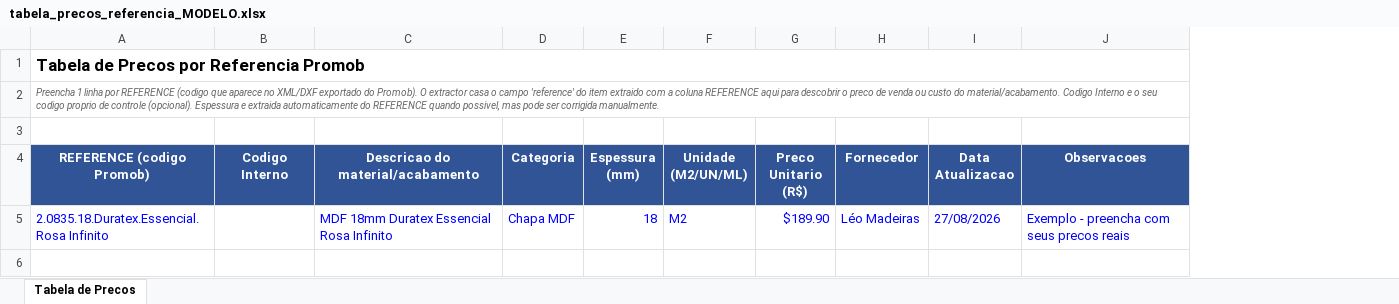
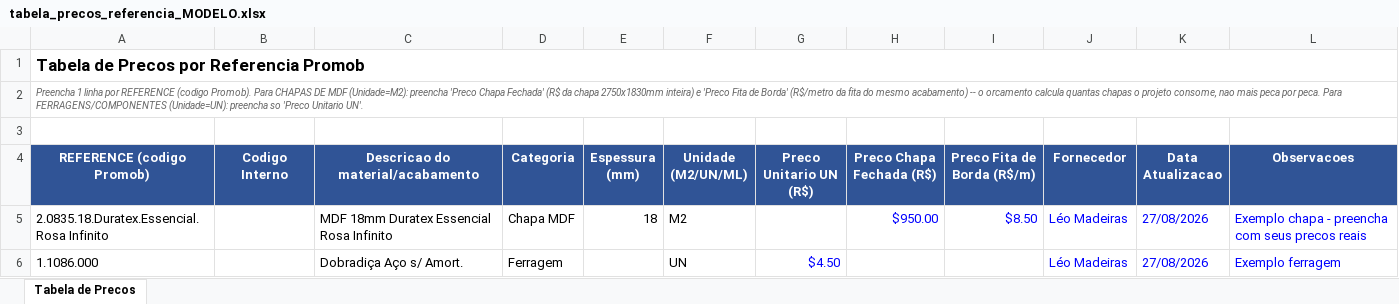
Before and after one commit to marcelopontes678-bit/cronograma-ia, an Excel workbook: orcamento-marcenaria/config/tabela_precos_referencia_MODELO.xlsx, sheet Tabela de Precos, drawn as a sheet; values as stored, in another font and other column widths than the file's, no borders; removed rows and columns are numbered as before the commit, all else as after; the diff names each change by its address in the sheet, - before the commit and + after, or states it on an @@ line.

```diff
--- a/orcamento-marcenaria/config/tabela_precos_referencia_MODELO.xlsx (sheet Tabela de Precos)
+++ b/orcamento-marcenaria/config/tabela_precos_referencia_MODELO.xlsx (sheet Tabela de Precos)
-column G (Preco Unitario (R$)), row 5: $189.90
+column G (Preco Unitario UN (R$)), empty
+column H (Preco Chapa Fechada (R$)), row 5: $950.00
+column I (Preco Fita de Borda (R$/m)), row 5: $8.50
-A2 (REFERENCE (codigo Promob)): …REFERENCE (codigo que aparece no XML/DXF exportado do Promob). O extractor casa o campo 'reference' do item extraido com a coluna REFERENCE aqui para descobrir o preco de venda ou custo do material/acabamento. Codigo Interno e o seu codigo proprio de controle (opcional). Espessura e extraida automaticamente do REFERENCE quando possivel, mas pode ser corrigida manualmente.
+A2 (REFERENCE (codigo Promob)): …REFERENCE (codigo Promob). Para CHAPAS DE MDF (Unidade=M2): preencha 'Preco Chapa Fechada' (R$ da chapa 2750x1830mm inteira) e 'Preco Fita de Borda' (R$/metro da fita do mesmo acabamento) -- o orcamento calcula quantas chapas o projeto consome, nao mais peca por peca. Para FERRAGENS/COMPONENTES (Unidade=UN): preencha so 'Preco Unitario UN'.
-A5 text colour: #0000FF
+A5 text colour: black
-C5:F5 text colour: #0000FF
+C5:F5 text colour: black
-L5 (Observacoes): Exemplo - preencha com seus precos reais
+L5 (Observacoes): Exemplo chapa - preencha com seus precos reais
+row 6: 1.1086.000 |  | Dobradiça Aço s/ Amort. | Ferragem |  | UN | $4.50 |  |  | Léo Madeiras | 27/08/2026 | Exemplo ferragem
```
Also changed, not shown: orcamento-marcenaria/config/tabela_precos_referencia.xlsx, orcamento-marcenaria/output/orcamento_final.xlsx, 5 other files.
